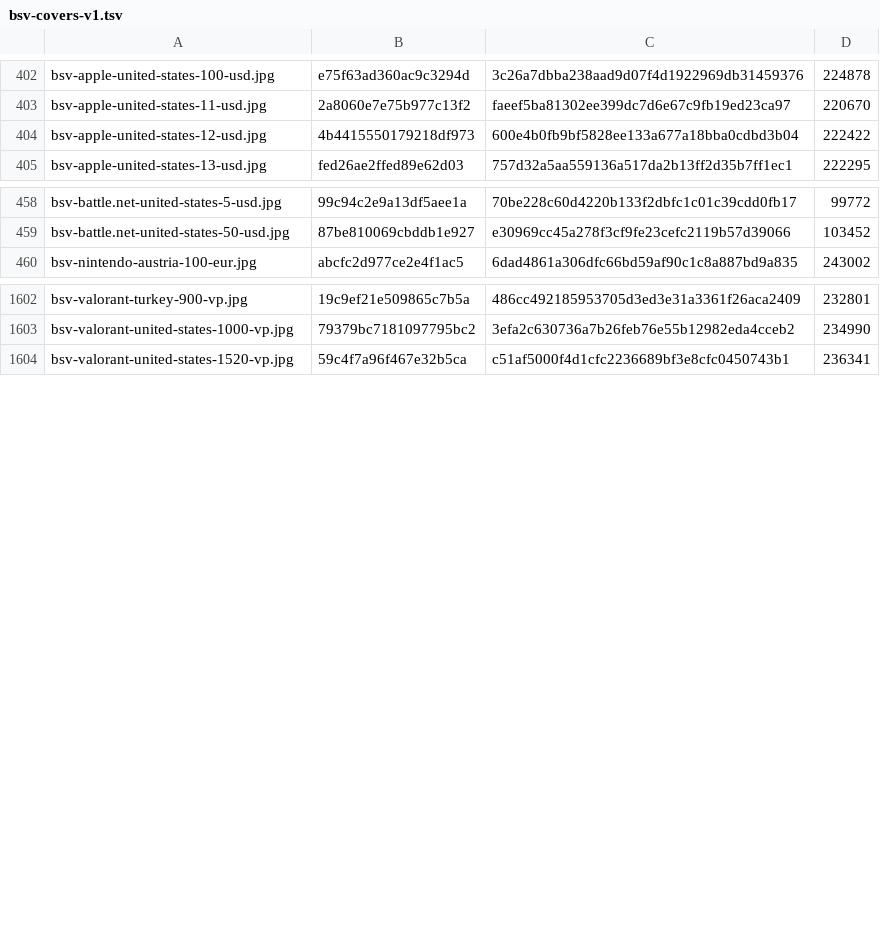
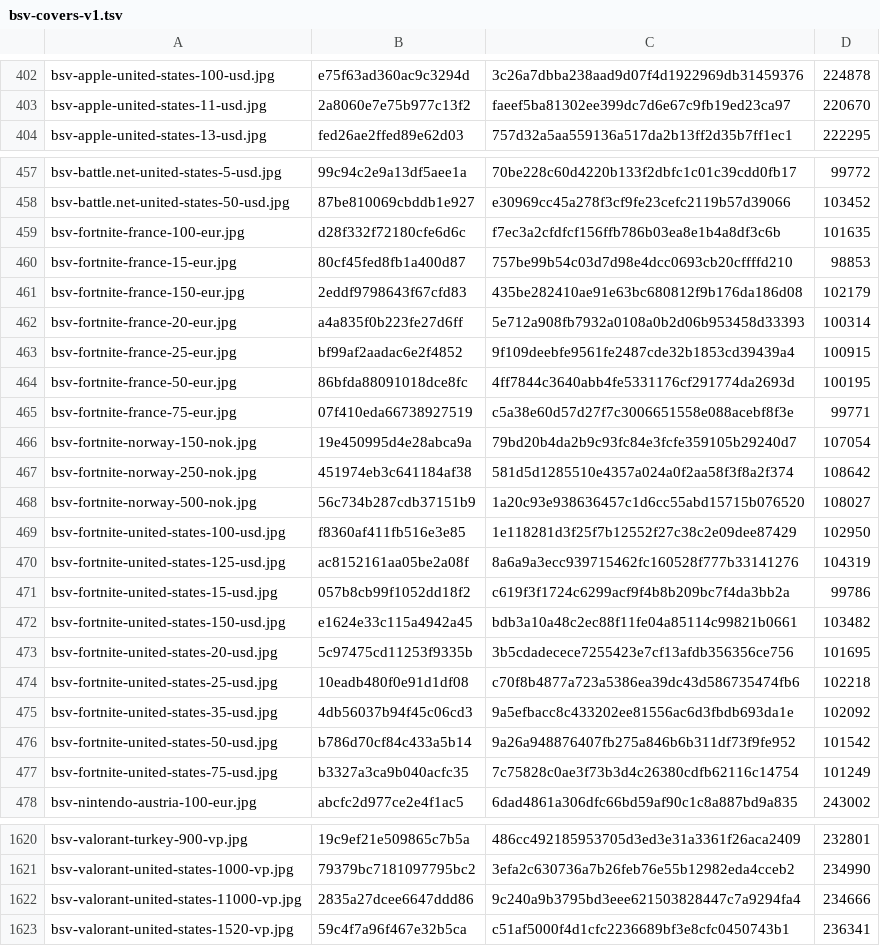
Before and after one commit to Rudwwe412/123, a TSV file: bsv-images-ym/bsv-covers-v1.tsv, drawn as a sheet; only a part is shown, gaps mark what is left out; removed rows and columns are numbered as before the commit, all else as after; the diff names each change by its address in the sheet, - before the commit and + after, or states it on an @@ line.

Commit message:
add BSV gift-card covers (1811 files)

```diff
--- a/bsv-images-ym/bsv-covers-v1.tsv
+++ b/bsv-images-ym/bsv-covers-v1.tsv
-row 404: bsv-apple-united-states-12-usd.jpg | 4b4415550179218df973 | 600e4b0fb9bf5828ee133a677a18bba0cdbd3b04 | 222422
+row 459: bsv-fortnite-france-100-eur.jpg | d28f332f72180cfe6d6c | f7ec3a2cfdfcf156ffb786b03ea8e1b4a8df3c6b | 101635
+row 460: bsv-fortnite-france-15-eur.jpg | 80cf45fed8fb1a400d87 | 757be99b54c03d7d98e4dcc0693cb20cffffd210 | 98853
+row 461: bsv-fortnite-france-150-eur.jpg | 2eddf9798643f67cfd83 | 435be282410ae91e63bc680812f9b176da186d08 | 102179
+row 462: bsv-fortnite-france-20-eur.jpg | a4a835f0b223fe27d6ff | 5e712a908fb7932a0108a0b2d06b953458d33393 | 100314
+row 463: bsv-fortnite-france-25-eur.jpg | bf99af2aadac6e2f4852 | 9f109deebfe9561fe2487cde32b1853cd39439a4 | 100915
+row 464: bsv-fortnite-france-50-eur.jpg | 86bfda88091018dce8fc | 4ff7844c3640abb4fe5331176cf291774da2693d | 100195
+row 465: bsv-fortnite-france-75-eur.jpg | 07f410eda66738927519 | c5a38e60d57d27f7c3006651558e088acebf8f3e | 99771
+row 466: bsv-fortnite-norway-150-nok.jpg | 19e450995d4e28abca9a | 79bd20b4da2b9c93fc84e3fcfe359105b29240d7 | 107054
+row 467: bsv-fortnite-norway-250-nok.jpg | 451974eb3c641184af38 | 581d5d1285510e4357a024a0f2aa58f3f8a2f374 | 108642
+row 468: bsv-fortnite-norway-500-nok.jpg | 56c734b287cdb37151b9 | 1a20c93e938636457c1d6cc55abd15715b076520 | 108027
+row 469: bsv-fortnite-united-states-100-usd.jpg | f8360af411fb516e3e85 | 1e118281d3f25f7b12552f27c38c2e09dee87429 | 102950
+row 470: bsv-fortnite-united-states-125-usd.jpg | ac8152161aa05be2a08f | 8a6a9a3ecc939715462fc160528f777b33141276 | 104319
+row 471: bsv-fortnite-united-states-15-usd.jpg | 057b8cb99f1052dd18f2 | c619f3f1724c6299acf9f4b8b209bc7f4da3bb2a | 99786
+row 472: bsv-fortnite-united-states-150-usd.jpg | e1624e33c115a4942a45 | bdb3a10a48c2ec88f11fe04a85114c99821b0661 | 103482
+row 473: bsv-fortnite-united-states-20-usd.jpg | 5c97475cd11253f9335b | 3b5cdadecece7255423e7cf13afdb356356ce756 | 101695
+row 474: bsv-fortnite-united-states-25-usd.jpg | 10eadb480f0e91d1df08 | c70f8b4877a723a5386ea39dc43d586735474fb6 | 102218
+row 475: bsv-fortnite-united-states-35-usd.jpg | 4db56037b94f45c06cd3 | 9a5efbacc8c433202ee81556ac6d3fbdb693da1e | 102092
+row 476: bsv-fortnite-united-states-50-usd.jpg | b786d70cf84c433a5b14 | 9a26a948876407fb275a846b6b311df73f9fe952 | 101542
+row 477: bsv-fortnite-united-states-75-usd.jpg | b3327a3ca9b040acfc35 | 7c75828c0ae3f73b3d4c26380cdfb62116c14754 | 101249
+row 1622: bsv-valorant-united-states-11000-vp.jpg | 2835a27dcee6647ddd86 | 9c240a9b3795bd3eee621503828447c7a9294fa4 | 234666
```
Also changed, not shown: 3 other files.
